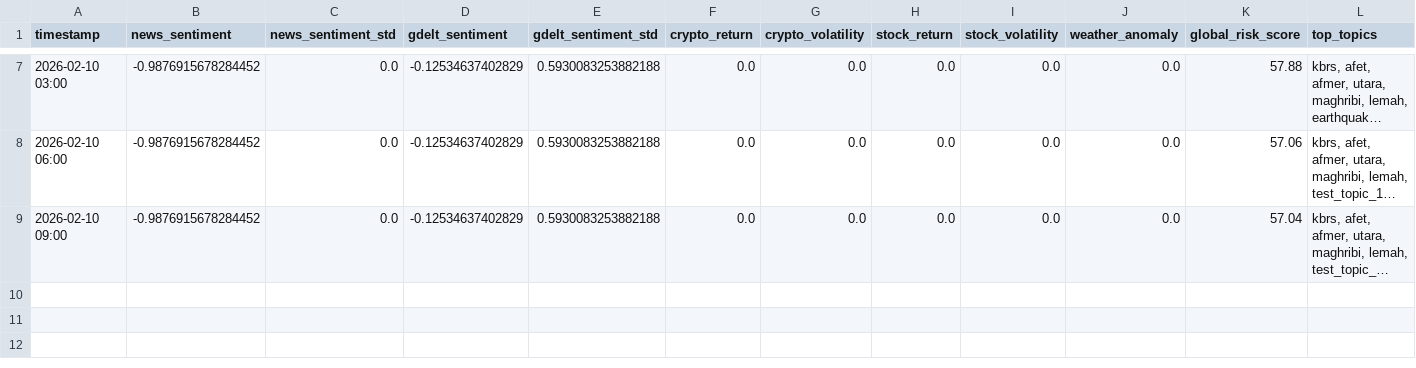
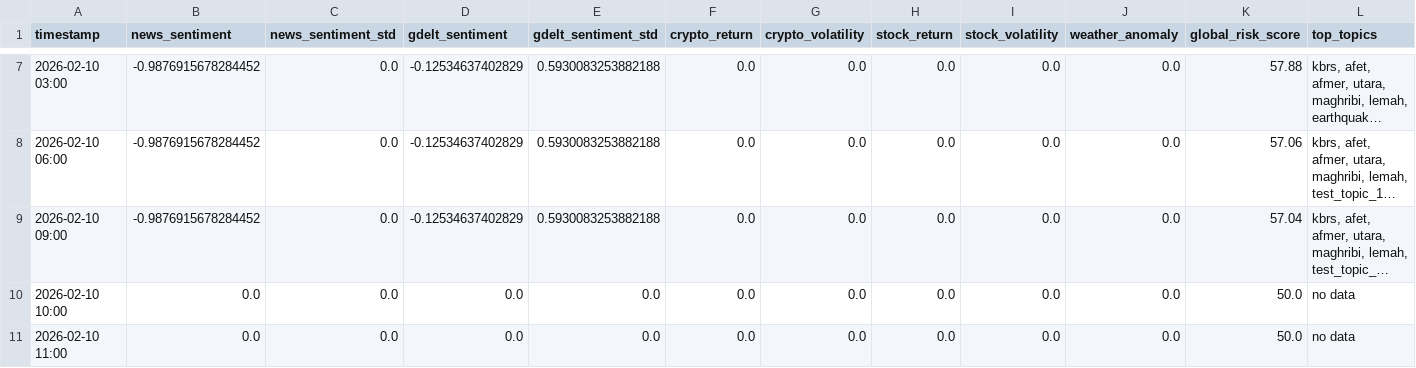
Before and after one commit to Deshawa77/world-pulse-research, a CSV file: data/hourly_features.csv, drawn as a sheet; only a part is shown, gaps mark what is left out; long unchanged cells end in …; the diff names each change by its address in the sheet, - before the commit and + after, or states it on an @@ line.

```diff
--- a/data/hourly_features.csv
+++ b/data/hourly_features.csv
+row 10: 2026-02-10 10:00 | 0.0 | 0.0 | 0.0 | 0.0 | 0.0 | 0.0 | 0.0 | 0.0 | 0.0 | 50.0 | no data
+row 11: 2026-02-10 11:00 | 0.0 | 0.0 | 0.0 | 0.0 | 0.0 | 0.0 | 0.0 | 0.0 | 0.0 | 50.0 | no data
```
Also changed, not shown: advanced_sentiment_wiki.csv, processed_weather.csv, 14 other files.
